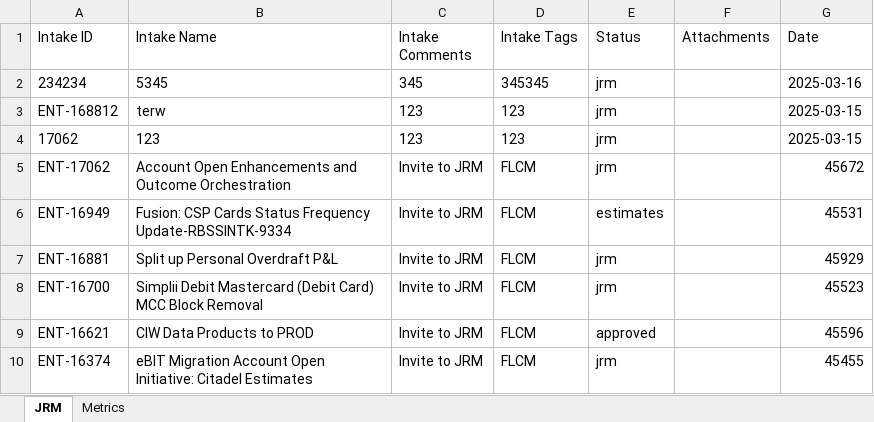
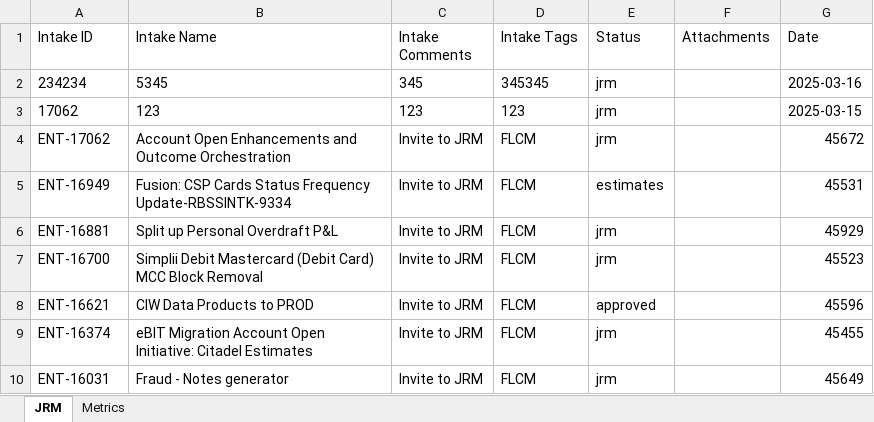
Before and after one commit to Parthiv18/intake, an Excel workbook: Intake_Database.xlsx, sheet JRM, drawn as a sheet; only a part is shown; the shorter side is filled out with more unchanged rows; values as stored, in another font and other column widths than the file's, no borders; the diff names each change by its address in the sheet, - before the commit and + after, or states it on an @@ line.

Commit message:
Delete card ENT-168812

```diff
--- a/Intake_Database.xlsx (sheet JRM)
+++ b/Intake_Database.xlsx (sheet JRM)
-row 3: ENT-168812 | terw | 123 | 123 | jrm |  | 2025-03-15
```
